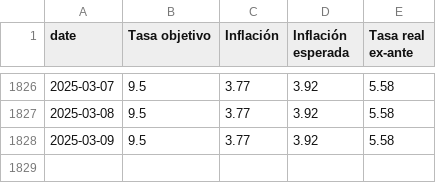
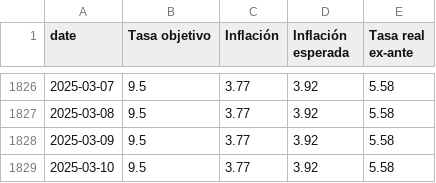
Before and after one commit to Economia-UP/skope, a CSV file: data/mc_policy.csv, drawn as a sheet; only a part is shown, gaps mark what is left out; the diff names each change by its address in the sheet, - before the commit and + after, or states it on an @@ line.

```diff
--- a/data/mc_policy.csv
+++ b/data/mc_policy.csv
+row 1829: 2025-03-10 | 9.5 | 3.77 | 3.92 | 5.58
```
Also changed, not shown: data/mc_policy_mxnusd.csv.
